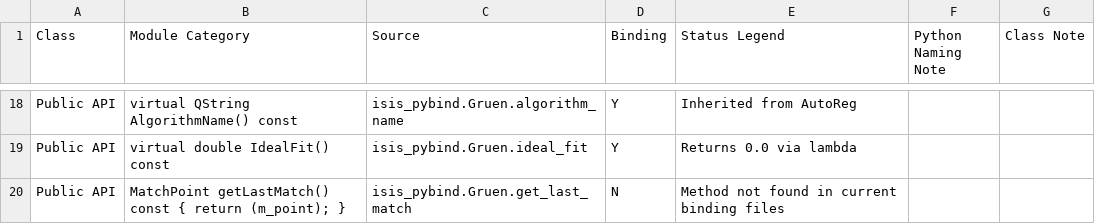
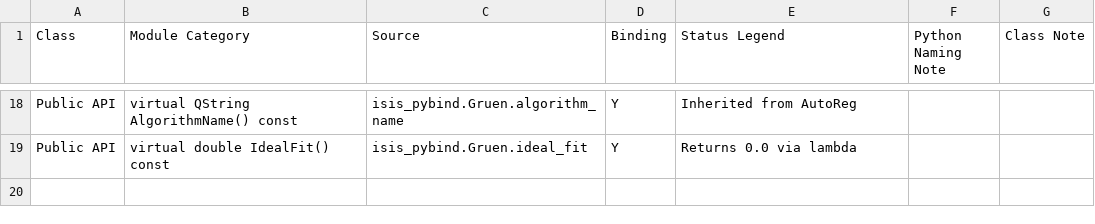
Before and after one commit to gengxun-henu/pyisis, a CSV file: class_bind_methods_details/base_gruen_methods.csv, drawn as a sheet; only a part is shown, gaps mark what is left out.

```diff
--- a/class_bind_methods_details/base_gruen_methods.csv
+++ b/class_bind_methods_details/base_gruen_methods.csv
@@ -19,2 +19 @@ Public API,virtual QString AlgorithmName() const,isis_pybind.Gruen.algorithm_nam
 Public API,virtual double IdealFit() const,isis_pybind.Gruen.ideal_fit,Y,Returns 0.0 via lambda
-Public API,MatchPoint getLastMatch() const { return (m_point); },isis_pybind.Gruen.get_last_match,N,Method not found in current binding files
```
Also changed, not shown: class_bind_methods_details/base_pixel_methods.csv, 6 other files.
